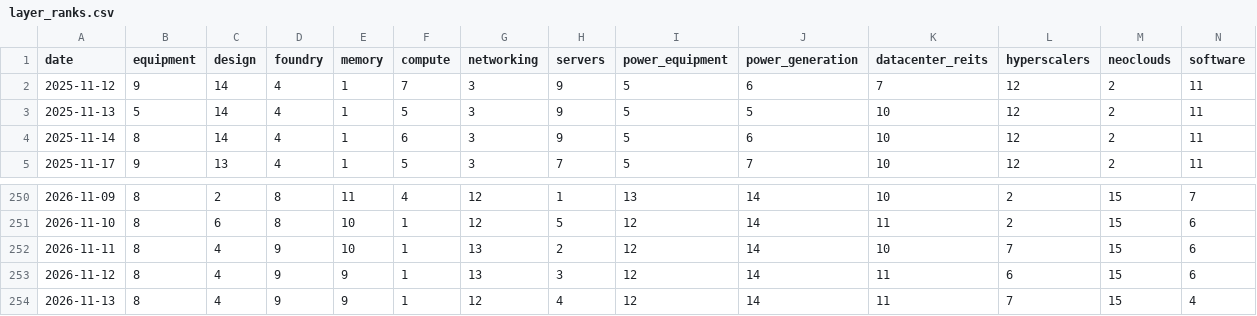
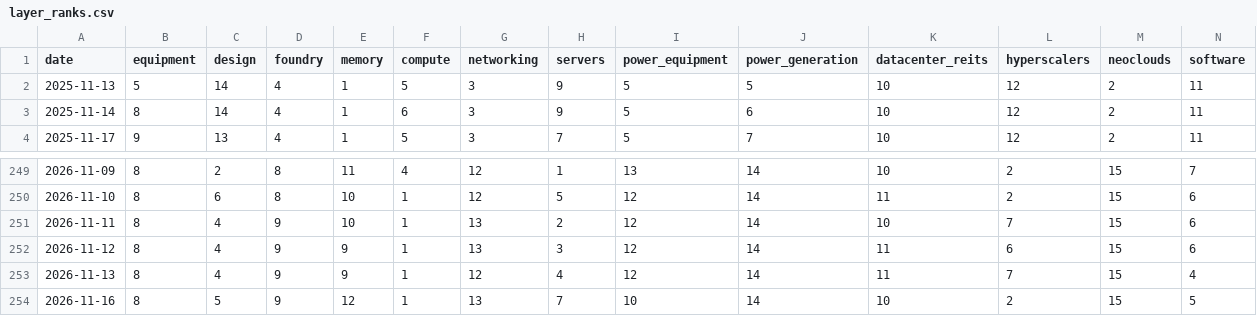
Before and after one commit to RoeyOkanin/ai-tracker, a CSV file: docs/data/layer_ranks.csv, drawn as a sheet; only a part is shown, gaps mark what is left out; removed rows and columns are numbered as before the commit, all else as after; rows hold the shown columns only; the diff names each change by its address in the sheet, - before the commit and + after, or states it on an @@ line.

```diff
--- a/docs/data/layer_ranks.csv
+++ b/docs/data/layer_ranks.csv
-row 2: 2025-11-12 | 9 | 14 | 4 | 1 | 7 | 3 | 9 | 5 | 6 | 7 | 12 | 2 | 11
+row 254: 2026-11-16 | 8 | 5 | 9 | 12 | 1 | 13 | 7 | 10 | 14 | 10 | 2 | 15 | 5
```
Also changed, not shown: data/news/discovery_signals.csv, data/news/layer_signals.csv, 12 other files.
